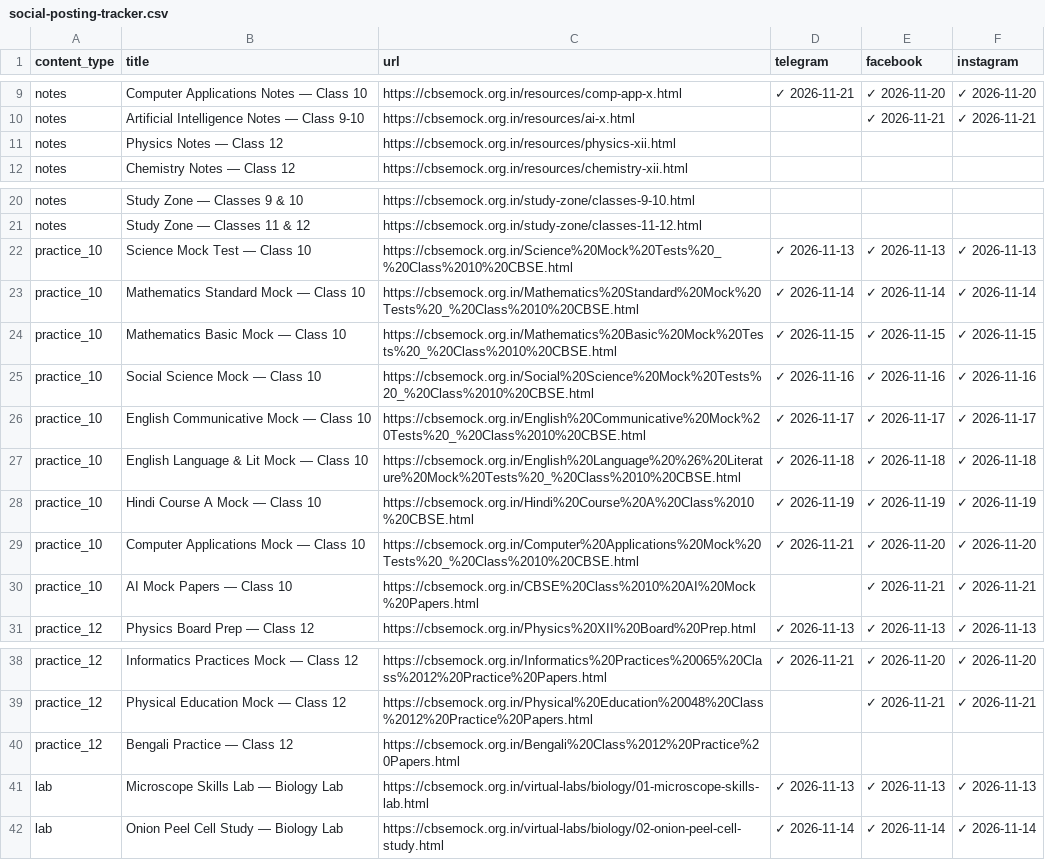
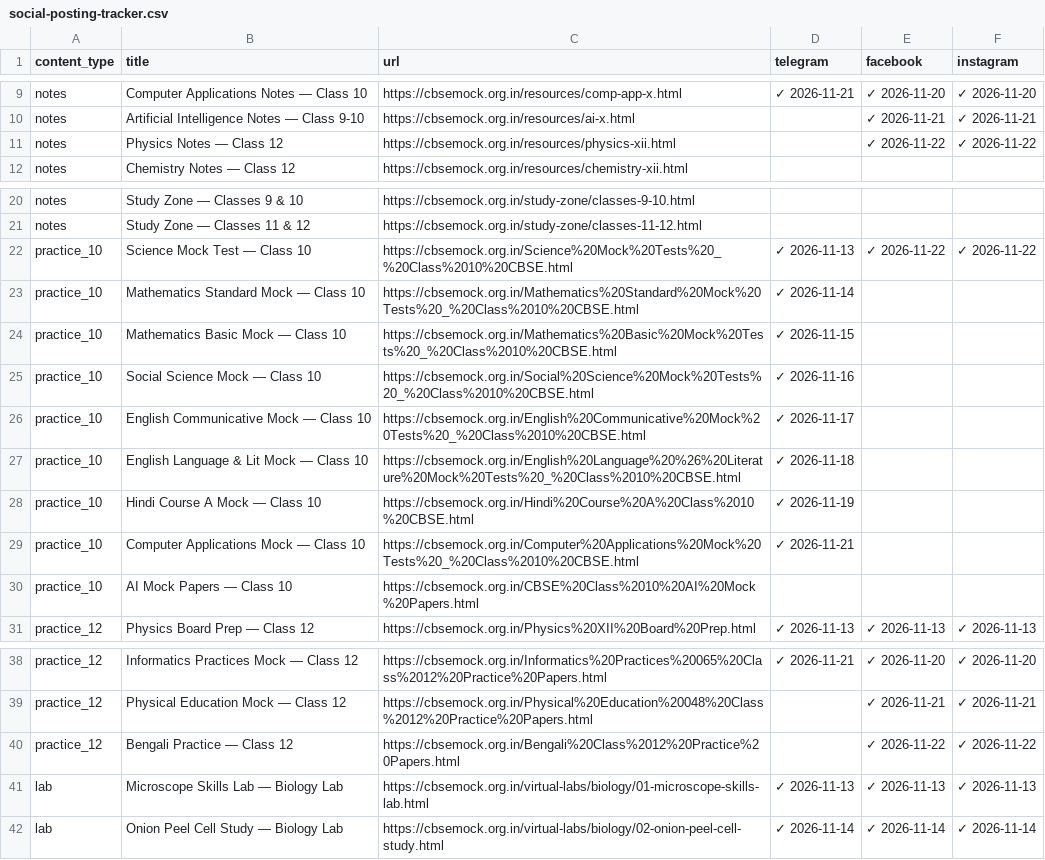
Before and after one commit to compukidsdgp-creator/CBSE-PORTAL, a CSV file: social-posting-tracker.csv, drawn as a sheet; only a part is shown, gaps mark what is left out.

Commit message:
chore: save posting progress [skip ci]

```diff
--- a/social-posting-tracker.csv
+++ b/social-posting-tracker.csv
@@ -10,3 +10,3 @@ notes,Computer Applications Notes — Class 10,https://cbsemock.org.in/resources
 notes,Artificial Intelligence Notes — Class 9-10,https://cbsemock.org.in/resources/ai-x.html,,✓ 2026-11-21,✓ 2026-11-21
-notes,Physics Notes — Class 12,https://cbsemock.org.in/resources/physics-xii.html,,,
+notes,Physics Notes — Class 12,https://cbsemock.org.in/resources/physics-xii.html,,✓ 2026-11-22,✓ 2026-11-22
 notes,Chemistry Notes — Class 12,https://cbsemock.org.in/resources/chemistry-xii.html,,,
@@ -21,11 +21,11 @@ notes,Study Zone — Classes 9 & 10,https://cbsemock.org.in/study-zone/classes-9
 notes,Study Zone — Classes 11 & 12,https://cbsemock.org.in/study-zone/classes-11-12.html,,,
-practice_10,Science Mock Test — Class 10,https://cbsemock.org.in/Science%20Mock%20Tests%20_%20Class%2010%20CBSE.html,✓ 2026-11-13,✓ 2026-11-13,✓ 2026-11-13
-practice_10,Mathematics Standard Mock — Class 10,https://cbsemock.org.in/Mathematics%20Standard%20Mock%20Tests%20_%20Class%2010%20CBSE.html,✓ 2026-11-14,✓ 2026-11-14,✓ 2026-11-14
-practice_10,Mathematics Basic Mock — Class 10,https://cbsemock.org.in/Mathematics%20Basic%20Mock%20Tests%20_%20Class%2010%20CBSE.html,✓ 2026-11-15,✓ 2026-11-15,✓ 2026-11-15
-practice_10,Social Science Mock — Class 10,https://cbsemock.org.in/Social%20Science%20Mock%20Tests%20_%20Class%2010%20CBSE.html,✓ 2026-11-16,✓ 2026-11-16,✓ 2026-11-16
-practice_10,English Communicative Mock — Class 10,https://cbsemock.org.in/English%20Communicative%20Mock%20Tests%20_%20Class%2010%20CBSE.html,✓ 2026-11-17,✓ 2026-11-17,✓ 2026-11-17
-practice_10,English Language & Lit Mock — Class 10,https://cbsemock.org.in/English%20Language%20%26%20Literature%20Mock%20Tests%20_%20Class%2010%20CBSE.html,✓ 2026-11-18,✓ 2026-11-18,✓ 2026-11-18
-practice_10,Hindi Course A Mock — Class 10,https://cbsemock.org.in/Hindi%20Course%20A%20Class%2010%20CBSE.html,✓ 2026-11-19,✓ 2026-11-19,✓ 2026-11-19
-practice_10,Computer Applications Mock — Class 10,https://cbsemock.org.in/Computer%20Applications%20Mock%20Tests%20_%20Class%2010%20CBSE.html,✓ 2026-11-21,✓ 2026-11-20,✓ 2026-11-20
-practice_10,AI Mock Papers — Class 10,https://cbsemock.org.in/CBSE%20Class%2010%20AI%20Mock%20Papers.html,,✓ 2026-11-21,✓ 2026-11-21
+practice_10,Science Mock Test — Class 10,https://cbsemock.org.in/Science%20Mock%20Tests%20_%20Class%2010%20CBSE.html,✓ 2026-11-13,✓ 2026-11-22,✓ 2026-11-22
+practice_10,Mathematics Standard Mock — Class 10,https://cbsemock.org.in/Mathematics%20Standard%20Mock%20Tests%20_%20Class%2010%20CBSE.html,✓ 2026-11-14,,
+practice_10,Mathematics Basic Mock — Class 10,https://cbsemock.org.in/Mathematics%20Basic%20Mock%20Tests%20_%20Class%2010%20CBSE.html,✓ 2026-11-15,,
+practice_10,Social Science Mock — Class 10,https://cbsemock.org.in/Social%20Science%20Mock%20Tests%20_%20Class%2010%20CBSE.html,✓ 2026-11-16,,
+practice_10,English Communicative Mock — Class 10,https://cbsemock.org.in/English%20Communicative%20Mock%20Tests%20_%20Class%2010%20CBSE.html,✓ 2026-11-17,,
+practice_10,English Language & Lit Mock — Class 10,https://cbsemock.org.in/English%20Language%20%26%20Literature%20Mock%20Tests%20_%20Class%2010%20CBSE.html,✓ 2026-11-18,,
+practice_10,Hindi Course A Mock — Class 10,https://cbsemock.org.in/Hindi%20Course%20A%20Class%2010%20CBSE.html,✓ 2026-11-19,,
+practice_10,Computer Applications Mock — Class 10,https://cbsemock.org.in/Computer%20Applications%20Mock%20Tests%20_%20Class%2010%20CBSE.html,✓ 2026-11-21,,
+practice_10,AI Mock Papers — Class 10,https://cbsemock.org.in/CBSE%20Class%2010%20AI%20Mock%20Papers.html,,,
 practice_12,Physics Board Prep — Class 12,https://cbsemock.org.in/Physics%20XII%20Board%20Prep.html,✓ 2026-11-13,✓ 2026-11-13,✓ 2026-11-13
@@ -39,3 +39,3 @@ practice_12,Informatics Practices Mock — Class 12,https://cbsemock.org.in/Info
 practice_12,Physical Education Mock — Class 12,https://cbsemock.org.in/Physical%20Education%20048%20Class%2012%20Practice%20Papers.html,,✓ 2026-11-21,✓ 2026-11-21
-practice_12,Bengali Practice — Class 12,https://cbsemock.org.in/Bengali%20Class%2012%20Practice%20Papers.html,,,
+practice_12,Bengali Practice — Class 12,https://cbsemock.org.in/Bengali%20Class%2012%20Practice%20Papers.html,,✓ 2026-11-22,✓ 2026-11-22
 lab,Microscope Skills Lab — Biology Lab,https://cbsemock.org.in/virtual-labs/biology/01-microscope-skills-lab.html,✓ 2026-11-13,✓ 2026-11-13,✓ 2026-11-13
```
Also changed, not shown: 3 other files.
